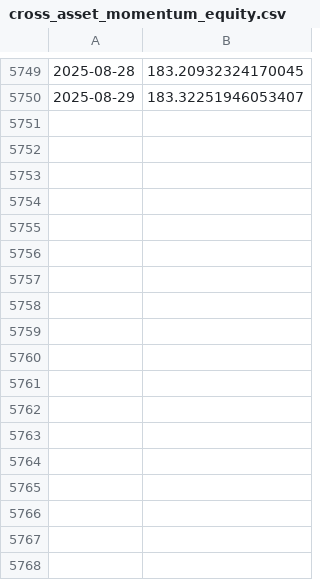
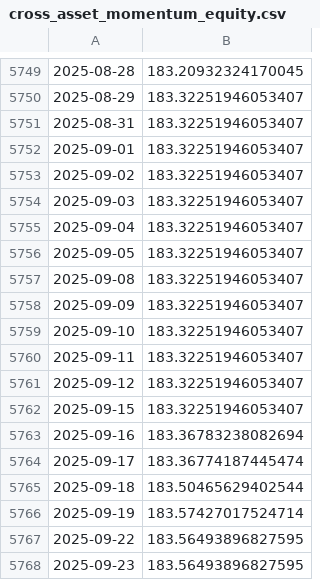
Before and after one commit to ewswlw/BT, a CSV file: backtesting_framework/outputs/reports/artifacts/cross_asset_momentum_equity.csv, drawn as a sheet; only a part is shown, gaps mark what is left out; the diff names each change by its address in the sheet, - before the commit and + after, or states it on an @@ line.

```diff
--- a/backtesting_framework/outputs/reports/artifacts/cross_asset_momentum_equity.csv
+++ b/backtesting_framework/outputs/reports/artifacts/cross_asset_momentum_equity.csv
+row 5751: 2025-08-31 | 183.32251946053407
+row 5752: 2025-09-01 | 183.32251946053407
+row 5753: 2025-09-02 | 183.32251946053407
+row 5754: 2025-09-03 | 183.32251946053407
+row 5755: 2025-09-04 | 183.32251946053407
+row 5756: 2025-09-05 | 183.32251946053407
+row 5757: 2025-09-08 | 183.32251946053407
+row 5758: 2025-09-09 | 183.32251946053407
+row 5759: 2025-09-10 | 183.32251946053407
+row 5760: 2025-09-11 | 183.32251946053407
+row 5761: 2025-09-12 | 183.32251946053407
+row 5762: 2025-09-15 | 183.32251946053407
+row 5763: 2025-09-16 | 183.36783238082694
+row 5764: 2025-09-17 | 183.36774187445474
+row 5765: 2025-09-18 | 183.50465629402544
+row 5766: 2025-09-19 | 183.57427017524714
+row 5767: 2025-09-22 | 183.56493896827595
+row 5768: 2025-09-23 | 183.56493896827595
```
Also changed, not shown: backtesting_framework/outputs/reports/artifacts/genetic_algorithm_equity.csv, backtesting_framework/outputs/reports/artifacts/genetic_algorithm_returns.csv, 21 other files.
